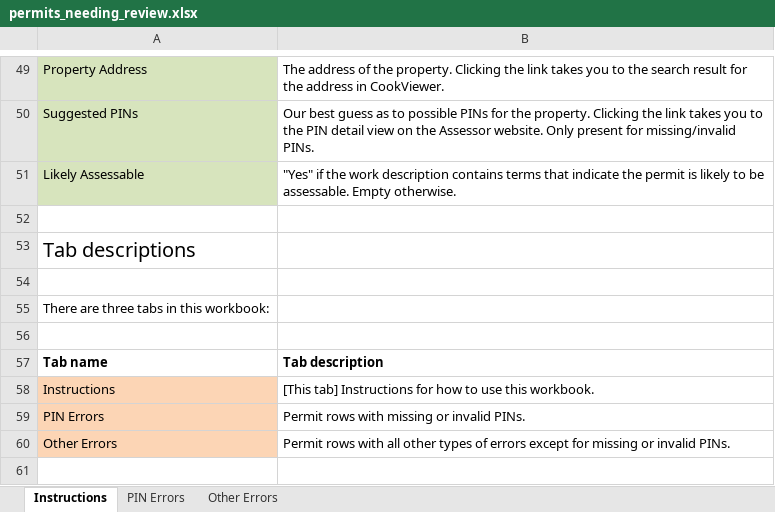
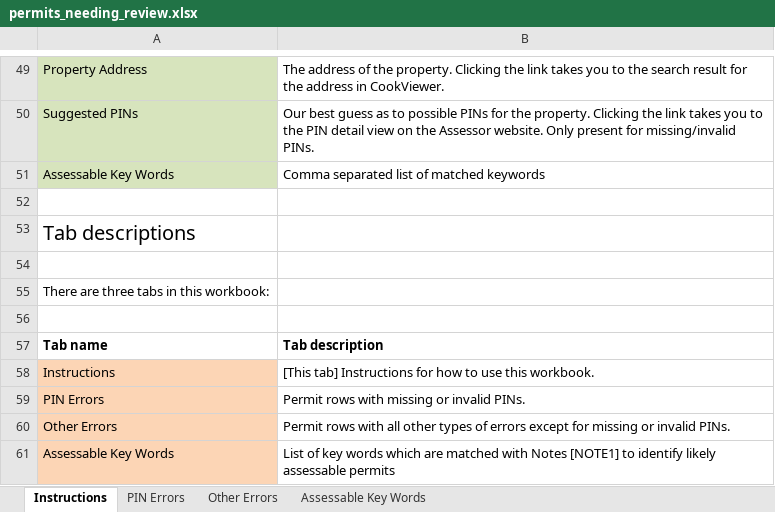
Before and after one commit to ccao-data/extract-permits, an Excel workbook: chicago/templates/permits_needing_review.xlsx, sheet Instructions, drawn as a sheet; only a part is shown, gaps mark what is left out; values as stored, in another font and other column widths than the file's, no borders; removed rows and columns are numbered as before the commit, all else as after; the diff names each change by its address in the sheet, - before the commit and + after, or states it on an @@ line.

Commit message:
Move keywords to new page

```diff
--- a/chicago/templates/permits_needing_review.xlsx (sheet Instructions)
+++ b/chicago/templates/permits_needing_review.xlsx (sheet Instructions)
+sheet tab: Assessable Key Words
-row 51: Likely Assessable | "Yes" if the work description contains terms that indicate the permit is likely to be assessable. Empty otherwise.
+row 51: Assessable Key Words | Comma separated list of matched keywords
+row 61: Assessable Key Words | List of key words which are matched with Notes [NOTE1] to identify likely assessable permits
```
Also changed, not shown: sheet Other Errors, sheet PIN Errors, 1 other file.
